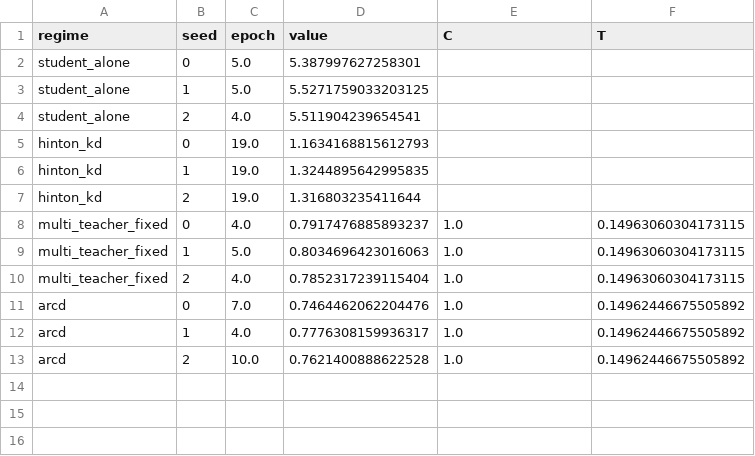
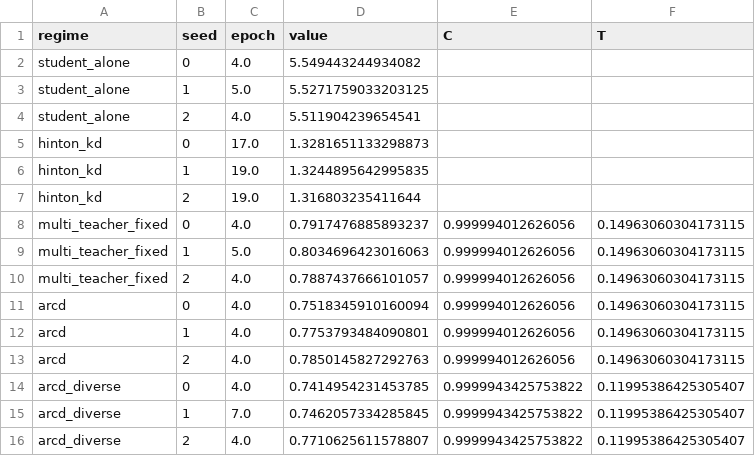
Before and after one commit to Afdel11/llm-distillation, a CSV file: outputs/analysis/seeds_summary.csv, drawn as a sheet.

```diff
--- a/outputs/analysis/seeds_summary.csv
+++ b/outputs/analysis/seeds_summary.csv
@@ -1,13 +1,16 @@
 regime,seed,epoch,value,C,T
-student_alone,0,5.0,5.387997627258301,,
+student_alone,0,4.0,5.549443244934082,,
 student_alone,1,5.0,5.5271759033203125,,
 student_alone,2,4.0,5.511904239654541,,
-hinton_kd,0,19.0,1.1634168815612793,,
+hinton_kd,0,17.0,1.3281651133298873,,
 hinton_kd,1,19.0,1.3244895642995835,,
 hinton_kd,2,19.0,1.316803235411644,,
-multi_teacher_fixed,0,4.0,0.7917476885893237,1.0,0.14963060304173115
-multi_teacher_fixed,1,5.0,0.8034696423016063,1.0,0.14963060304173115
-multi_teacher_fixed,2,4.0,0.7852317239115404,1.0,0.14963060304173115
-arcd,0,7.0,0.7464462062204476,1.0,0.14962446675505892
-arcd,1,4.0,0.7776308159936317,1.0,0.14962446675505892
-arcd,2,10.0,0.7621400888622528,1.0,0.14962446675505892
+multi_teacher_fixed,0,4.0,0.7917476885893237,0.999994012626056,0.14963060304173115
+multi_teacher_fixed,1,5.0,0.8034696423016063,0.999994012626056,0.14963060304173115
+multi_teacher_fixed,2,4.0,0.7887437666101057,0.999994012626056,0.14963060304173115
+arcd,0,4.0,0.7518345910160094,0.999994012626056,0.14963060304173115
+arcd,1,4.0,0.7753793484090801,0.999994012626056,0.14963060304173115
+arcd,2,4.0,0.7850145827292763,0.999994012626056,0.14963060304173115
+arcd_diverse,0,4.0,0.7414954231453785,0.9999943425753822,0.11995386425305407
+arcd_diverse,1,7.0,0.7462057334285845,0.9999943425753822,0.11995386425305407
+arcd_diverse,2,4.0,0.7710625611578807,0.9999943425753822,0.11995386425305407
```
Also changed, not shown: outputs/analysis/full_history.csv, 1 other file.
